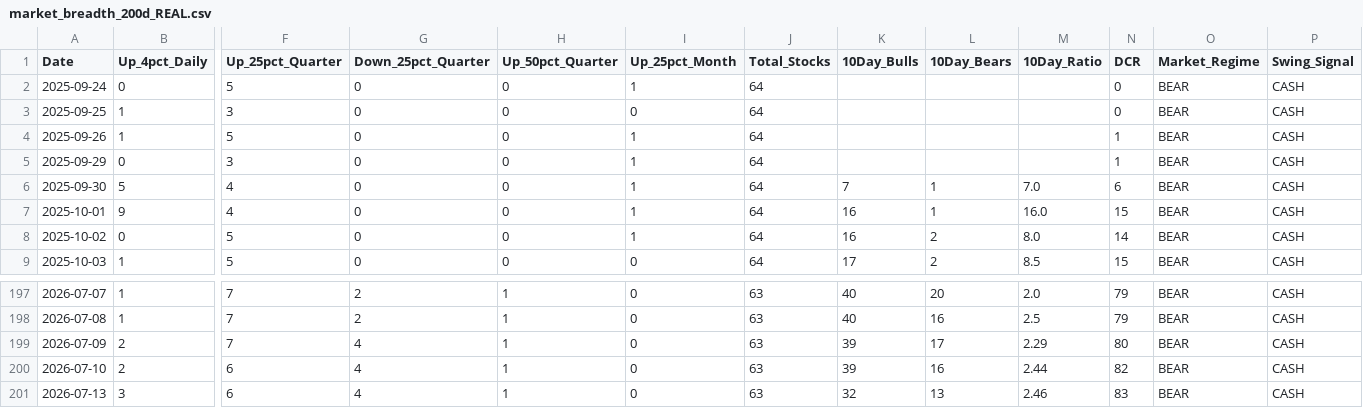
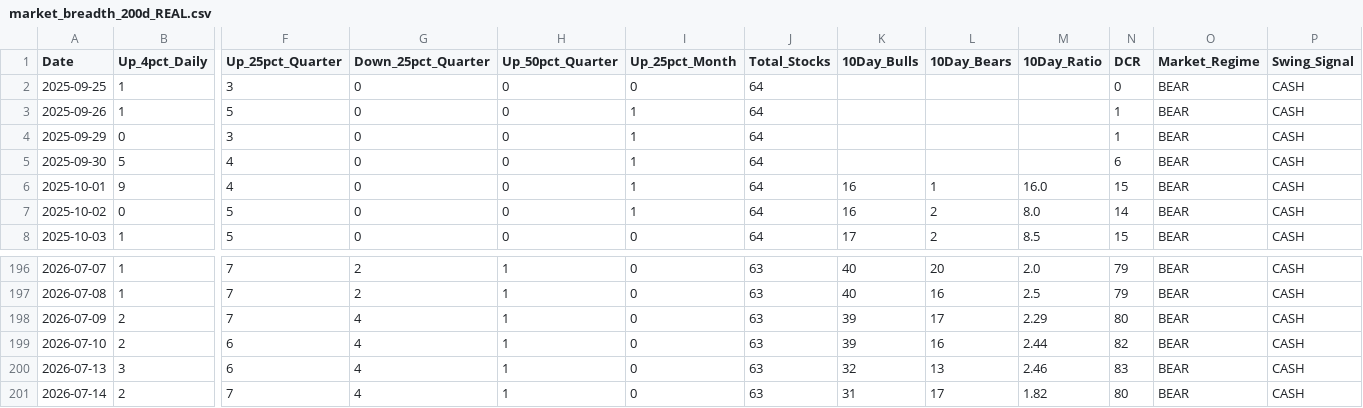
Before and after one commit to Dzeenk/market-breadth, a CSV file: docs/market_breadth_200d_REAL.csv, drawn as a sheet; only a part is shown, gaps mark what is left out; removed rows and columns are numbered as before the commit, all else as after; rows hold the shown columns only; the diff names each change by its address in the sheet, - before the commit and + after, or states it on an @@ line.

```diff
--- a/docs/market_breadth_200d_REAL.csv
+++ b/docs/market_breadth_200d_REAL.csv
-row 2: 2025-09-24 | 0 | 5 | 0 | 0 | 1 | 64 |  |  |  | 0 | BEAR | CASH
-K5 (10Day_Bulls): 7
+K5 (10Day_Bulls): (empty)
-L5 (10Day_Bears): 1
+L5 (10Day_Bears): (empty)
-M5 (10Day_Ratio): 7.0
+M5 (10Day_Ratio): (empty)
+row 201: 2026-07-14 | 2 | 7 | 4 | 1 | 0 | 63 | 31 | 17 | 1.82 | 80 | BEAR | CASH
```
Also changed, not shown: market_breadth_200d_REAL.csv, 2 other files.
